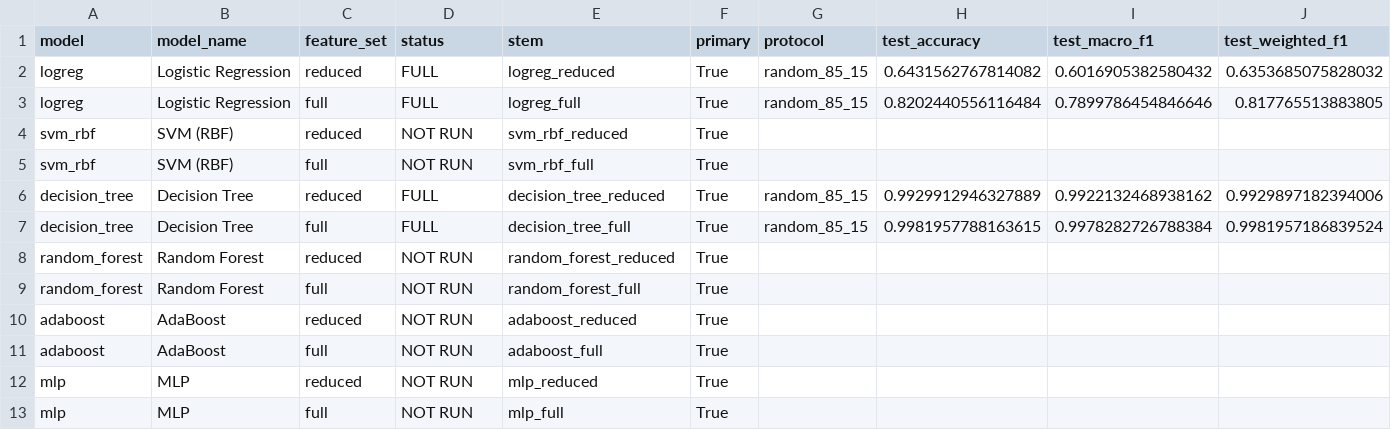
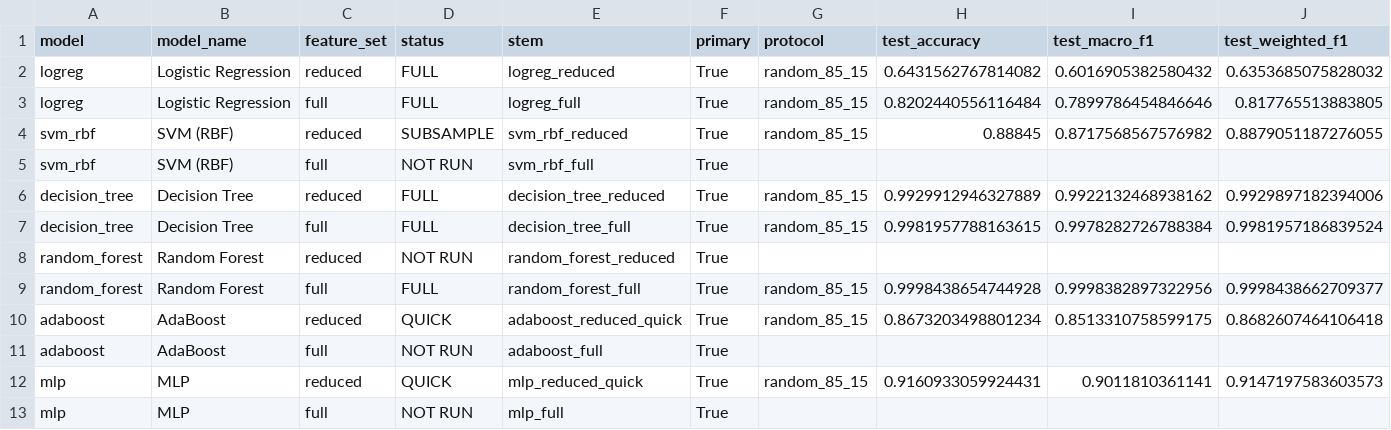
Before and after one commit to QUANTUMBABULAL/human-activity-recognition-ML, a CSV file: results/comparison.csv, drawn as a sheet; only a part is shown; removed rows and columns are numbered as before the commit, all else as after; rows hold the shown columns only; the diff names each change by its address in the sheet, - before the commit and + after, or states it on an @@ line.

Commit message:
feat(p2): finalize model experiments and comparison results

```diff
--- a/results/comparison.csv
+++ b/results/comparison.csv
-row 4: svm_rbf | SVM (RBF) | reduced | NOT RUN | svm_rbf_reduced | True
+row 4: svm_rbf | SVM (RBF) | reduced | SUBSAMPLE | svm_rbf_reduced | True | random_85_15 | 0.88845 | 0.8717568567576982 | 0.8879051187276055
-row 9: random_forest | Random Forest | full | NOT RUN | random_forest_full | True
-row 10: adaboost | AdaBoost | reduced | NOT RUN | adaboost_reduced | True
+row 9: random_forest | Random Forest | full | FULL | random_forest_full | True | random_85_15 | 0.9998438654744928 | 0.9998382897322956 | 0.9998438662709377
+row 10: adaboost | AdaBoost | reduced | QUICK | adaboost_reduced_quick | True | random_85_15 | 0.8673203498801234 | 0.8513310758599175 | 0.8682607464106418
-row 12: mlp | MLP | reduced | NOT RUN | mlp_reduced | True
+row 12: mlp | MLP | reduced | QUICK | mlp_reduced_quick | True | random_85_15 | 0.9160933059924431 | 0.9011810361141 | 0.9147197583603573
```
Also changed, not shown: 5 other files.
